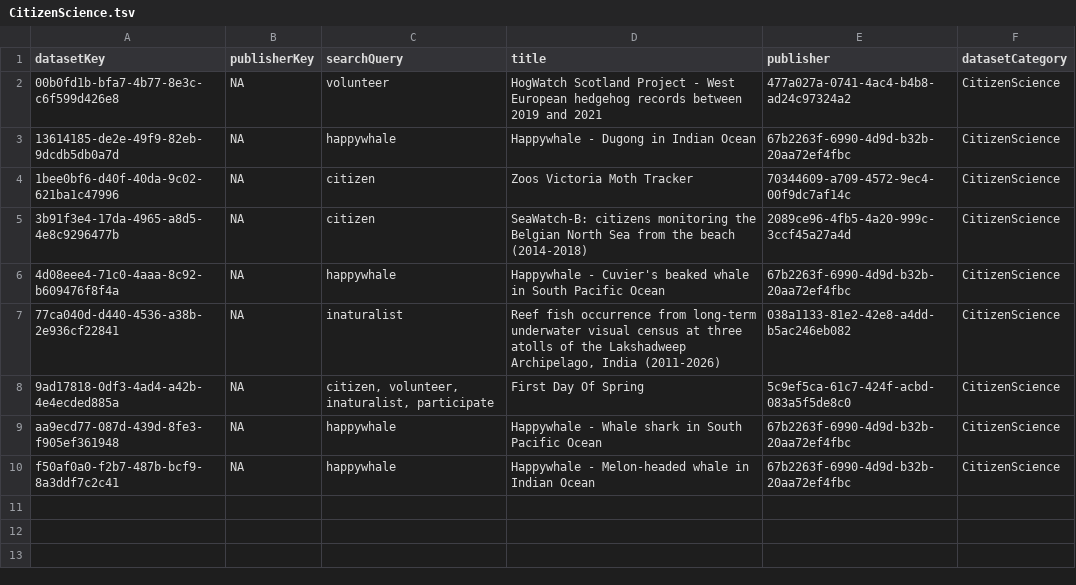
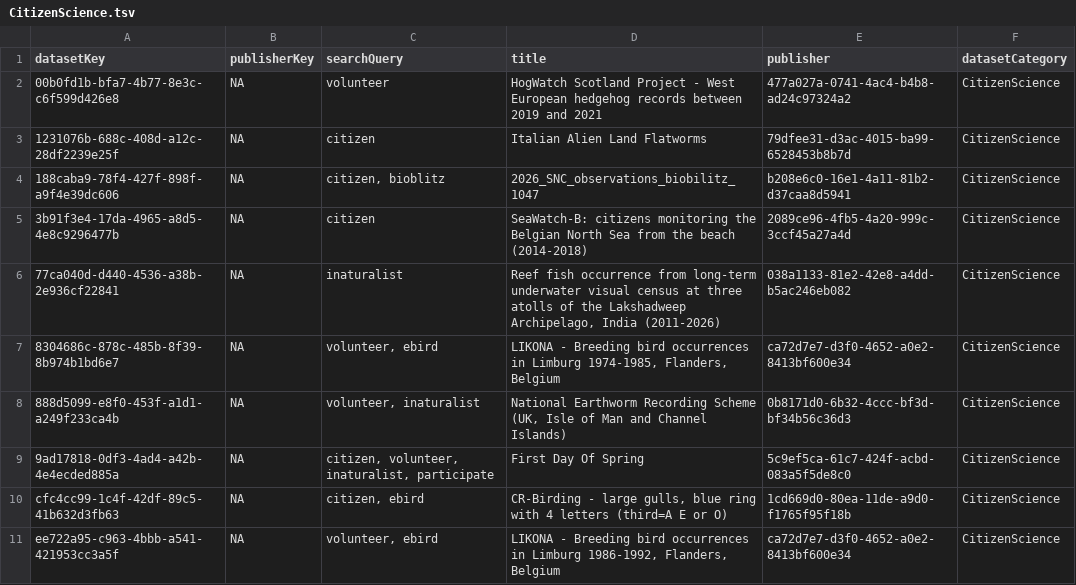
Before and after one commit to gbif/dataset-category-management, a TSV file: candidate-tsv/CitizenScience.tsv, drawn as a sheet.

```diff
--- a/candidate-tsv/CitizenScience.tsv
+++ b/candidate-tsv/CitizenScience.tsv
@@ -2,9 +2,10 @@ datasetKey	publisherKey	searchQuery	title	publisher	datasetCategory
 00b0fd1b-bfa7-4b77-8e3c-c6f599d426e8	NA	volunteer	HogWatch Scotland Project - West European hedgehog records between 2019 and 2021	477a027a-0741-4ac4-b4b8-ad24c97324a2	CitizenScience
-13614185-de2e-49f9-82eb-9dcdb5db0a7d	NA	happywhale	Happywhale - Dugong in Indian Ocean	67b2263f-6990-4d9d-b32b-20aa72ef4fbc	CitizenScience
-1bee0bf6-d40f-40da-9c02-621ba1c47996	NA	citizen	Zoos Victoria Moth Tracker	70344609-a709-4572-9ec4-00f9dc7af14c	CitizenScience
+1231076b-688c-408d-a12c-28df2239e25f	NA	citizen	Italian Alien Land Flatworms	79dfee31-d3ac-4015-ba99-6528453b8b7d	CitizenScience
+188caba9-78f4-427f-898f-a9f4e39dc606	NA	citizen, bioblitz	2026_SNC_observations_biobilitz_1047	b208e6c0-16e1-4a11-81b2-d37caa8d5941	CitizenScience
 3b91f3e4-17da-4965-a8d5-4e8c9296477b	NA	citizen	SeaWatch-B: citizens monitoring the Belgian North Sea from the beach (2014-2018)	2089ce96-4fb5-4a20-999c-3ccf45a27a4d	CitizenScience
-4d08eee4-71c0-4aaa-8c92-b609476f8f4a	NA	happywhale	Happywhale - Cuvier's beaked whale in South Pacific Ocean	67b2263f-6990-4d9d-b32b-20aa72ef4fbc	CitizenScience
 77ca040d-d440-4536-a38b-2e936cf22841	NA	inaturalist	Reef fish occurrence from long-term underwater visual census at three atolls of the Lakshadweep Archipelago, India (2011-2026)	038a1133-81e2-42e8-a4dd-b5ac246eb082	CitizenScience
+8304686c-878c-485b-8f39-8b974b1bd6e7	NA	volunteer, ebird	LIKONA - Breeding bird occurrences in Limburg 1974-1985, Flanders, Belgium	ca72d7e7-d3f0-4652-a0e2-8413bf600e34	CitizenScience
+888d5099-e8f0-453f-a1d1-a249f233ca4b	NA	volunteer, inaturalist	National Earthworm Recording Scheme (UK, Isle of Man and Channel Islands)	0b8171d0-6b32-4ccc-bf3d-bf34b56c36d3	CitizenScience
 9ad17818-0df3-4ad4-a42b-4e4ecded885a	NA	citizen, volunteer, inaturalist, participate	First Day Of Spring	5c9ef5ca-61c7-424f-acbd-083a5f5de8c0	CitizenScience
-aa9ecd77-087d-439d-8fe3-f905ef361948	NA	happywhale	Happywhale - Whale shark in South Pacific Ocean	67b2263f-6990-4d9d-b32b-20aa72ef4fbc	CitizenScience
-f50af0a0-f2b7-487b-bcf9-8a3ddf7c2c41	NA	happywhale	Happywhale - Melon-headed whale in Indian Ocean	67b2263f-6990-4d9d-b32b-20aa72ef4fbc	CitizenScience
+cfc4cc99-1c4f-42df-89c5-41b632d3fb63	NA	citizen, ebird	CR-Birding - large gulls, blue ring with 4 letters (third=A E or O)	1cd669d0-80ea-11de-a9d0-f1765f95f18b	CitizenScience
+ee722a95-c963-4bbb-a541-421953cc3a5f	NA	volunteer, ebird	LIKONA - Breeding bird occurrences in Limburg 1986-1992, Flanders, Belgium	ca72d7e7-d3f0-4652-a0e2-8413bf600e34	CitizenScience
```
Also changed, not shown: candidate-tsv/Tracking.tsv, candidate-tsv/eDNA.tsv, 2 other files.
